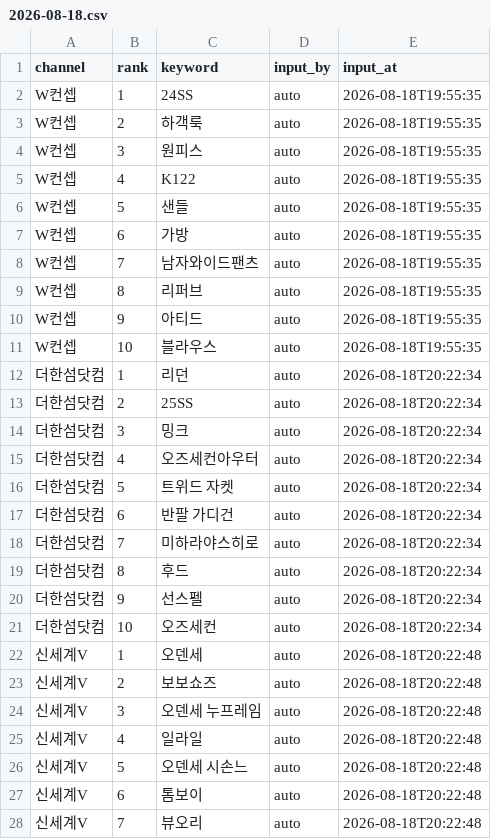
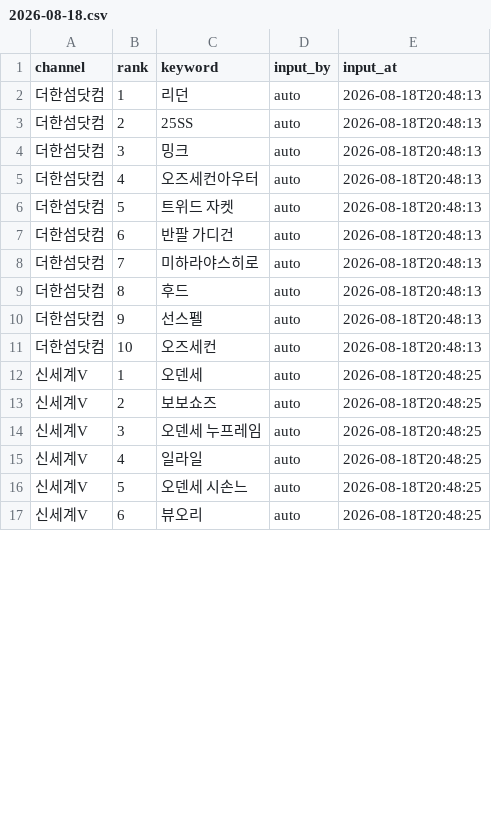
Before and after one commit to performanceteam12-sketch/babathe-trend-dashboard, a CSV file: data/app_search/2026-08-18.csv, drawn as a sheet; only a part is shown; the diff covers the shown part only.

```diff
--- a/data/app_search/2026-08-18.csv
+++ b/data/app_search/2026-08-18.csv
@@ -1,28 +1,17 @@
 channel,rank,keyword,input_by,input_at
-W컨셉,1,24SS,auto,2026-08-18T19:55:35
-W컨셉,2,하객룩,auto,2026-08-18T19:55:35
-W컨셉,3,원피스,auto,2026-08-18T19:55:35
-W컨셉,4,K122,auto,2026-08-18T19:55:35
-W컨셉,5,샌들,auto,2026-08-18T19:55:35
-W컨셉,6,가방,auto,2026-08-18T19:55:35
-W컨셉,7,남자와이드팬츠,auto,2026-08-18T19:55:35
-W컨셉,8,리퍼브,auto,2026-08-18T19:55:35
-W컨셉,9,아티드,auto,2026-08-18T19:55:35
-W컨셉,10,블라우스,auto,2026-08-18T19:55:35
-더한섬닷컴,1,리던,auto,2026-08-18T20:22:34
-더한섬닷컴,2,25SS,auto,2026-08-18T20:22:34
-더한섬닷컴,3,밍크,auto,2026-08-18T20:22:34
-더한섬닷컴,4,오즈세컨아우터,auto,2026-08-18T20:22:34
-더한섬닷컴,5,트위드 자켓,auto,2026-08-18T20:22:34
-더한섬닷컴,6,반팔 가디건,auto,2026-08-18T20:22:34
-더한섬닷컴,7,미하라야스히로,auto,2026-08-18T20:22:34
-더한섬닷컴,8,후드,auto,2026-08-18T20:22:34
-더한섬닷컴,9,선스펠,auto,2026-08-18T20:22:34
-더한섬닷컴,10,오즈세컨,auto,2026-08-18T20:22:34
-신세계V,1,오덴세,auto,2026-08-18T20:22:48
-신세계V,2,보보쇼즈,auto,2026-08-18T20:22:48
-신세계V,3,오덴세 누프레임,auto,2026-08-18T20:22:48
-신세계V,4,일라일,auto,2026-08-18T20:22:48
-신세계V,5,오덴세 시손느,auto,2026-08-18T20:22:48
-신세계V,6,톰보이,auto,2026-08-18T20:22:48
-신세계V,7,뷰오리,auto,2026-08-18T20:22:48
+더한섬닷컴,1,리던,auto,2026-08-18T20:48:13
+더한섬닷컴,2,25SS,auto,2026-08-18T20:48:13
+더한섬닷컴,3,밍크,auto,2026-08-18T20:48:13
+더한섬닷컴,4,오즈세컨아우터,auto,2026-08-18T20:48:13
+더한섬닷컴,5,트위드 자켓,auto,2026-08-18T20:48:13
+더한섬닷컴,6,반팔 가디건,auto,2026-08-18T20:48:13
+더한섬닷컴,7,미하라야스히로,auto,2026-08-18T20:48:13
+더한섬닷컴,8,후드,auto,2026-08-18T20:48:13
+더한섬닷컴,9,선스펠,auto,2026-08-18T20:48:13
+더한섬닷컴,10,오즈세컨,auto,2026-08-18T20:48:13
+신세계V,1,오덴세,auto,2026-08-18T20:48:25
+신세계V,2,보보쇼즈,auto,2026-08-18T20:48:25
+신세계V,3,오덴세 누프레임,auto,2026-08-18T20:48:25
+신세계V,4,일라일,auto,2026-08-18T20:48:25
+신세계V,5,오덴세 시손느,auto,2026-08-18T20:48:25
+신세계V,6,뷰오리,auto,2026-08-18T20:48:25
```
Also changed, not shown: 13 added rows, 2 removed rows and 21 edited cells elsewhere in this file.
